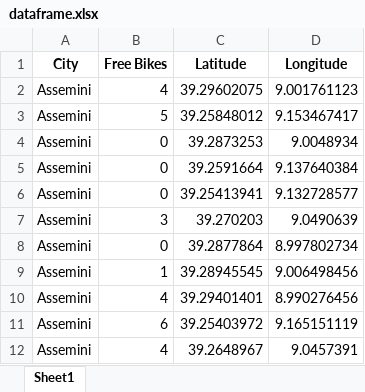
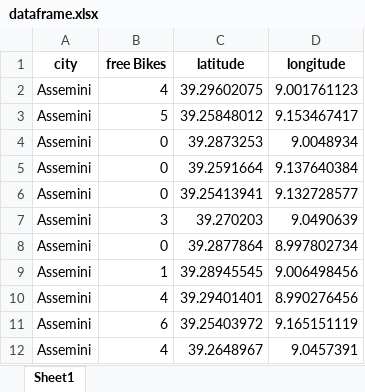
Before and after one commit to Kdavtyan21/Statistical-Modelling-Project, an Excel workbook: notebooks/dataframe.xlsx, sheet Sheet1, drawn as a sheet; values as stored, in another font and other column widths than the file's, no borders; the diff names each change by its address in the sheet, - before the commit and + after, or states it on an @@ line.

```diff
--- a/notebooks/dataframe.xlsx (sheet Sheet1)
+++ b/notebooks/dataframe.xlsx (sheet Sheet1)
-A1: City
+A1: city
-B1: Free Bikes
+B1: free Bikes
-C1: Latitude
+C1: latitude
-D1: Longitude
+D1: longitude
```
Also changed, not shown: 6 other files.
